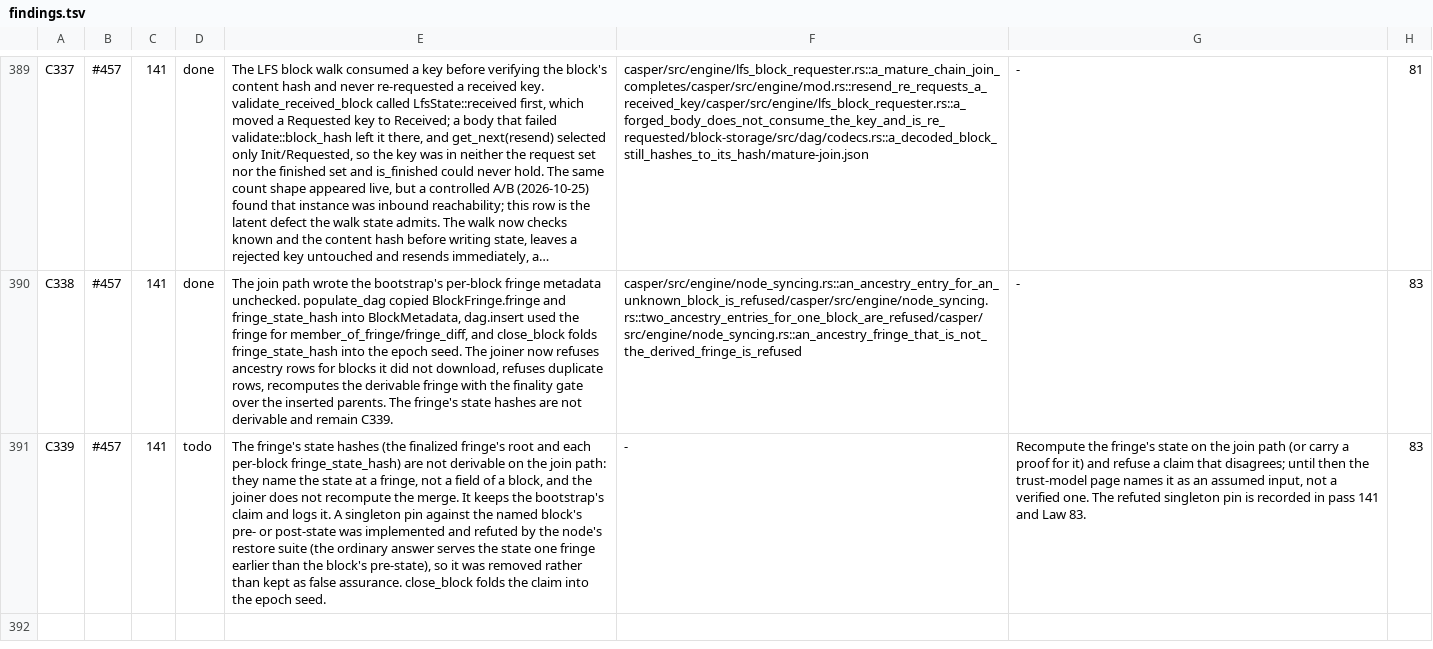
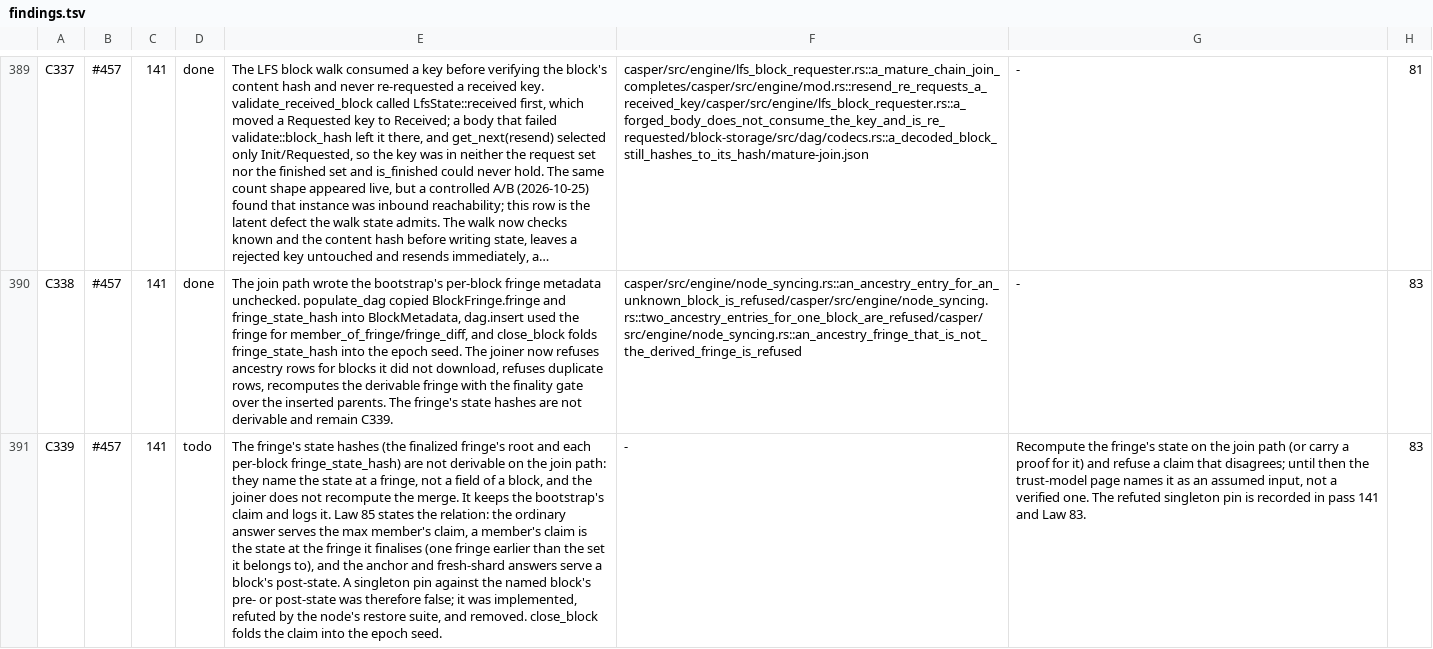
Before and after one commit to aixaria0/rchain-rust, a TSV file: spec/findings.tsv, drawn as a sheet; only a part is shown, gaps mark what is left out; long unchanged cells end in …; the diff names each change by its address in the sheet, - before the commit and + after, or states it on an @@ line.

```diff
--- a/spec/findings.tsv
+++ b/spec/findings.tsv
-E391: …logs it. A singleton pin against the named block's pre- or post-state was implemented and refuted by the node's restore suite (the ordinary answer serves the state one fringe earlier than the block's pre-state), so it was removed rather than kept as false assurance. close_block folds…
+E391: …logs it. Law 85 states the relation: the ordinary answer serves the max member's claim, a member's claim is the state at the fringe it finalises (one fringe earlier than the set it belongs to), and the anchor and fresh-shard answers serve a block's post-state. A singleton pin against the named block's pre- or post-state was therefore false; it was implemented, refuted by the node's restore suite, and removed. close_block folds…
```
Also changed, not shown: 2 other files.
